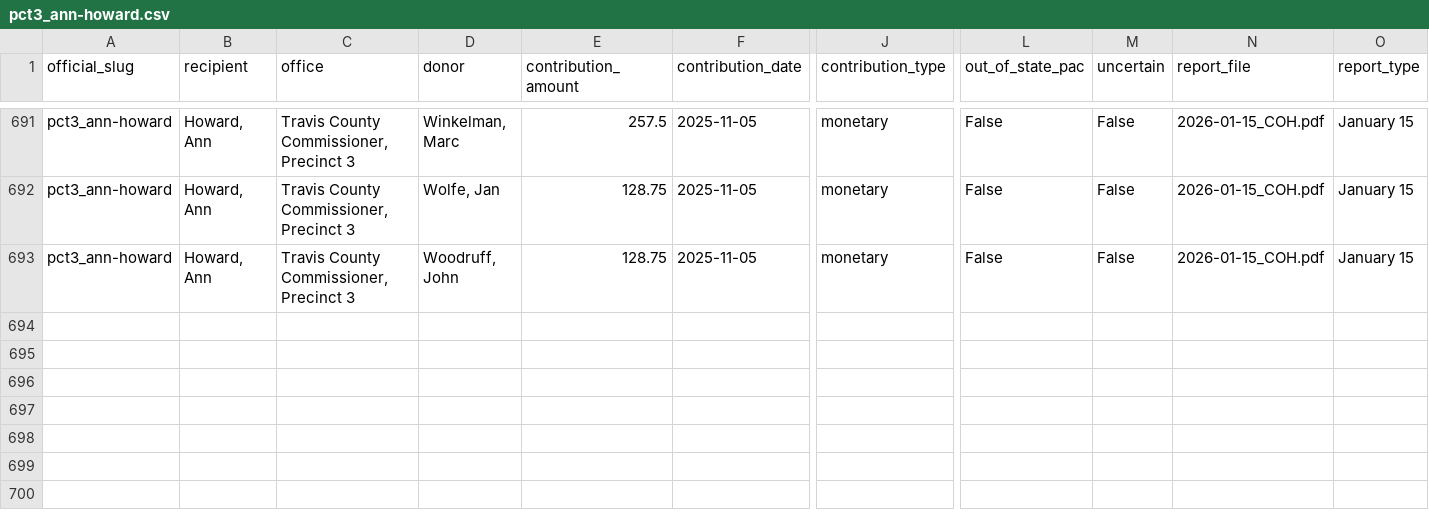
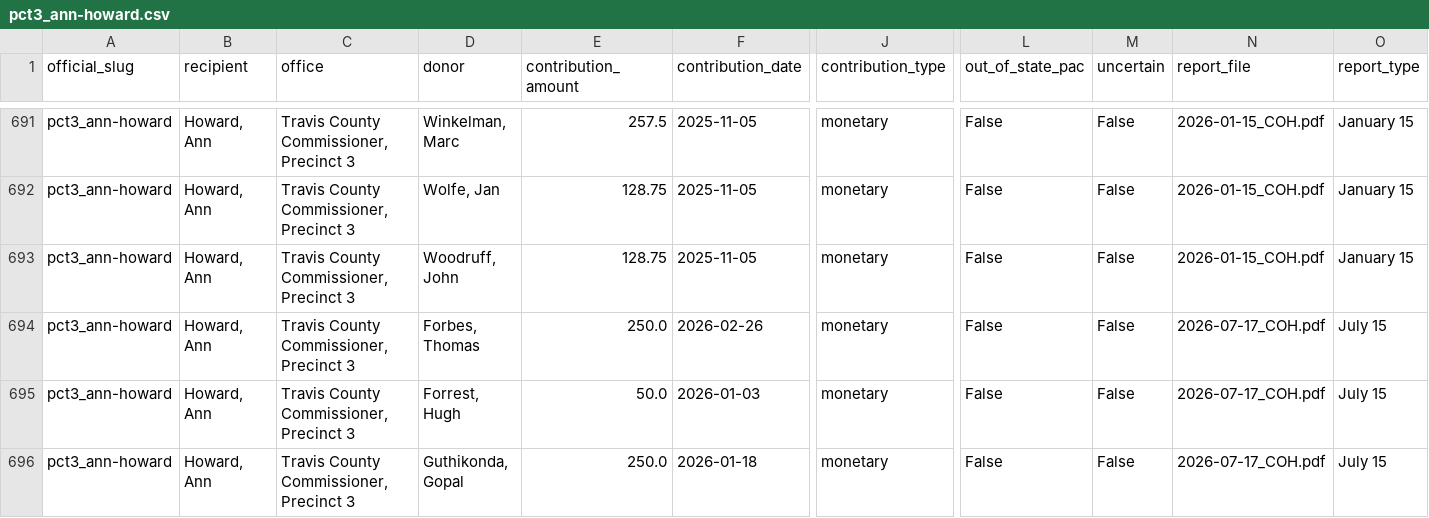
Before and after one commit to hamzsait/austin-finance-data, a CSV file: travis_county_filings/extracted/pct3_ann-howard.csv, drawn as a sheet; only a part is shown, gaps mark what is left out; rows hold the shown columns only; the diff names each change by its address in the sheet, - before the commit and + after, or states it on an @@ line.

```diff
--- a/travis_county_filings/extracted/pct3_ann-howard.csv
+++ b/travis_county_filings/extracted/pct3_ann-howard.csv
+row 694: pct3_ann-howard | Howard, Ann | Travis County Commissioner, Precinct 3 | Forbes, Thomas | 250.0 | 2026-02-26 | monetary | False | False | 2026-07-17_COH.pdf | July 15
+row 695: pct3_ann-howard | Howard, Ann | Travis County Commissioner, Precinct 3 | Forrest, Hugh | 50.0 | 2026-01-03 | monetary | False | False | 2026-07-17_COH.pdf | July 15
+row 696: pct3_ann-howard | Howard, Ann | Travis County Commissioner, Precinct 3 | Guthikonda, Gopal | 250.0 | 2026-01-18 | monetary | False | False | 2026-07-17_COH.pdf | July 15
```
Also changed, not shown: travis_county_filings/extracted/pct1_jeff-travillion.csv, 17 other files.
